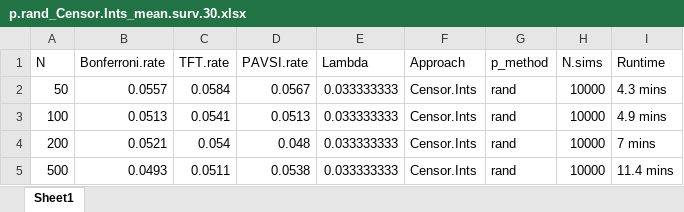
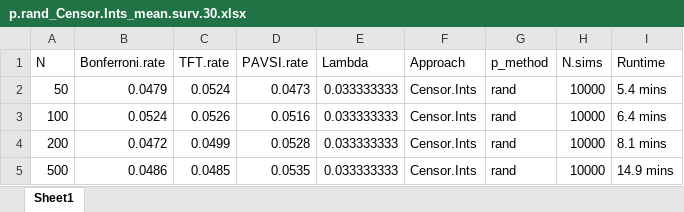
Before and after one commit to Ben-L-Stats/BITsurv, an Excel workbook: Simulation/Results/p.rand_Censor.Ints_mean.surv.30.xlsx, sheet Sheet1, drawn as a sheet; values as stored, in another font and other column widths than the file's, no borders; the diff names each change by its address in the sheet, - before the commit and + after, or states it on an @@ line.

```diff
--- a/Simulation/Results/p.rand_Censor.Ints_mean.surv.30.xlsx (sheet Sheet1)
+++ b/Simulation/Results/p.rand_Censor.Ints_mean.surv.30.xlsx (sheet Sheet1)
-B2 (Bonferroni.rate): 0.0557
+B2 (Bonferroni.rate): 0.0479
-C2 (TFT.rate): 0.0584
+C2 (TFT.rate): 0.0524
-D2 (PAVSI.rate): 0.0567
+D2 (PAVSI.rate): 0.0473
-I2 (Runtime): 4.3 mins
+I2 (Runtime): 5.4 mins
-B3 (Bonferroni.rate): 0.0513
+B3 (Bonferroni.rate): 0.0524
-C3 (TFT.rate): 0.0541
+C3 (TFT.rate): 0.0526
-D3 (PAVSI.rate): 0.0513
+D3 (PAVSI.rate): 0.0516
-I3 (Runtime): 4.9 mins
+I3 (Runtime): 6.4 mins
-B4 (Bonferroni.rate): 0.0521
+B4 (Bonferroni.rate): 0.0472
-C4 (TFT.rate): 0.054
+C4 (TFT.rate): 0.0499
-D4 (PAVSI.rate): 0.048
+D4 (PAVSI.rate): 0.0528
-I4 (Runtime): 7 mins
+I4 (Runtime): 8.1 mins
-B5 (Bonferroni.rate): 0.0493
+B5 (Bonferroni.rate): 0.0486
-C5 (TFT.rate): 0.0511
+C5 (TFT.rate): 0.0485
-D5 (PAVSI.rate): 0.0538
+D5 (PAVSI.rate): 0.0535
-I5 (Runtime): 11.4 mins
+I5 (Runtime): 14.9 mins
```
Also changed, not shown: Simulation/Results/p.mid_Censor.Ints_mean.surv.10.xlsx, Simulation/Results/p.mid_Censor.Ints_mean.surv.70.xlsx, 11 other files.
